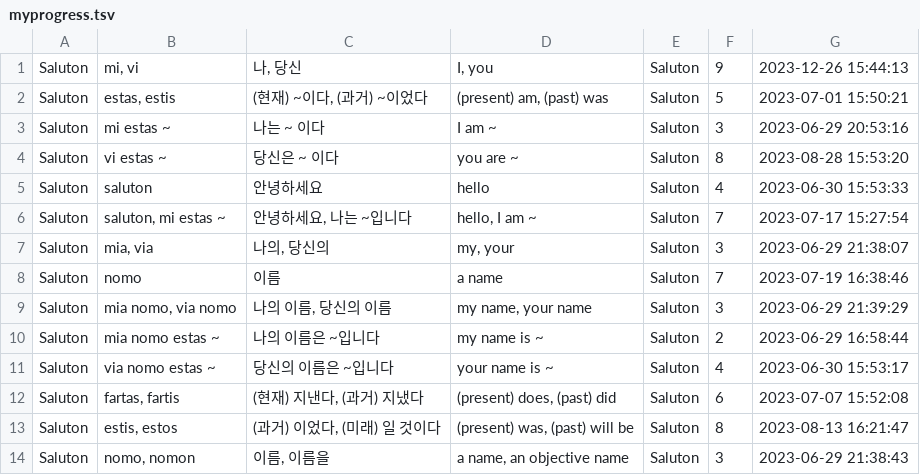
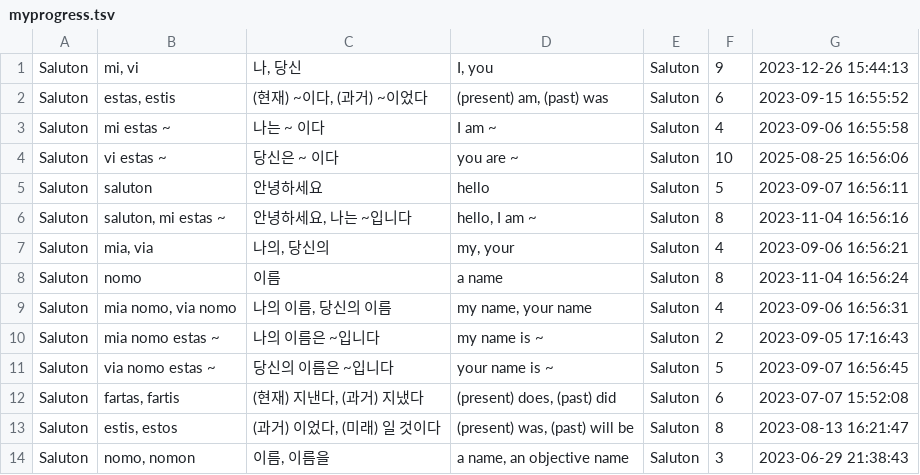
Before and after one commit to masoris/memlingo, a TSV file: users/a/a@a.com/courses/ko-kr/A/myprogress.tsv, drawn as a sheet; only a part is shown.

```diff
--- a/users/a/a@a.com/courses/ko-kr/A/myprogress.tsv
+++ b/users/a/a@a.com/courses/ko-kr/A/myprogress.tsv
@@ -1,12 +1,12 @@
 Saluton	mi, vi	나, 당신	I, you	Saluton	9    	2023-12-26 15:44:13
-Saluton	estas, estis	(현재) ~이다, (과거) ~이었다	(present) am, (past) was	Saluton	5    	2023-07-01 15:50:21
-Saluton	mi estas ~	나는 ~ 이다	I am ~	Saluton	3    	2023-06-29 20:53:16
-Saluton	vi estas ~	당신은 ~ 이다	you are ~	Saluton	8    	2023-08-28 15:53:20
-Saluton	saluton	안녕하세요	hello	Saluton	4    	2023-06-30 15:53:33
-Saluton	saluton, mi estas ~	안녕하세요, 나는 ~입니다	hello, I am ~	Saluton	7    	2023-07-17 15:27:54
-Saluton	mia, via	나의, 당신의	my, your	Saluton	3    	2023-06-29 21:38:07
-Saluton	nomo	이름	a name	Saluton	7    	2023-07-19 16:38:46
-Saluton	mia nomo, via nomo	나의 이름, 당신의 이름	my name, your name	Saluton	3    	2023-06-29 21:39:29
-Saluton	mia nomo estas ~	나의 이름은 ~입니다	my name is ~	Saluton	2    	2023-06-29 16:58:44
-Saluton	via nomo estas ~	당신의 이름은 ~입니다	your name is ~	Saluton	4    	2023-06-30 15:53:17
+Saluton	estas, estis	(현재) ~이다, (과거) ~이었다	(present) am, (past) was	Saluton	6    	2023-09-15 16:55:52
+Saluton	mi estas ~	나는 ~ 이다	I am ~	Saluton	4    	2023-09-06 16:55:58
+Saluton	vi estas ~	당신은 ~ 이다	you are ~	Saluton	10   	2025-08-25 16:56:06
+Saluton	saluton	안녕하세요	hello	Saluton	5    	2023-09-07 16:56:11
+Saluton	saluton, mi estas ~	안녕하세요, 나는 ~입니다	hello, I am ~	Saluton	8    	2023-11-04 16:56:16
+Saluton	mia, via	나의, 당신의	my, your	Saluton	4    	2023-09-06 16:56:21
+Saluton	nomo	이름	a name	Saluton	8    	2023-11-04 16:56:24
+Saluton	mia nomo, via nomo	나의 이름, 당신의 이름	my name, your name	Saluton	4    	2023-09-06 16:56:31
+Saluton	mia nomo estas ~	나의 이름은 ~입니다	my name is ~	Saluton	2    	2023-09-05 17:16:43
+Saluton	via nomo estas ~	당신의 이름은 ~입니다	your name is ~	Saluton	5    	2023-09-07 16:56:45
 Saluton	fartas, fartis	(현재) 지낸다, (과거) 지냈다	(present) does, (past) did 	Saluton	6    	2023-07-07 15:52:08
```
Also changed, not shown: 8 other files.
